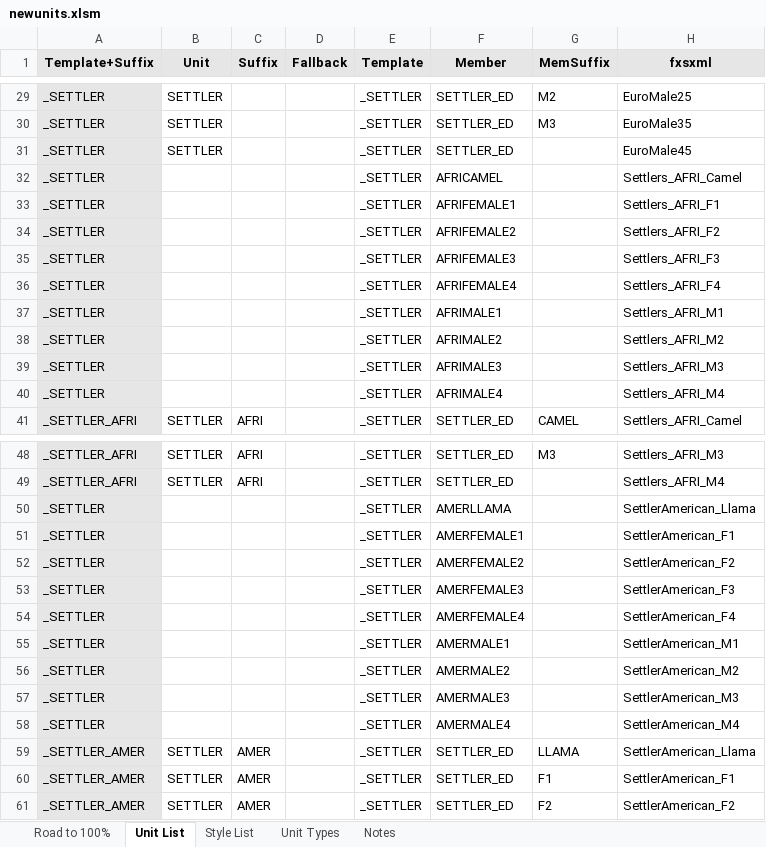
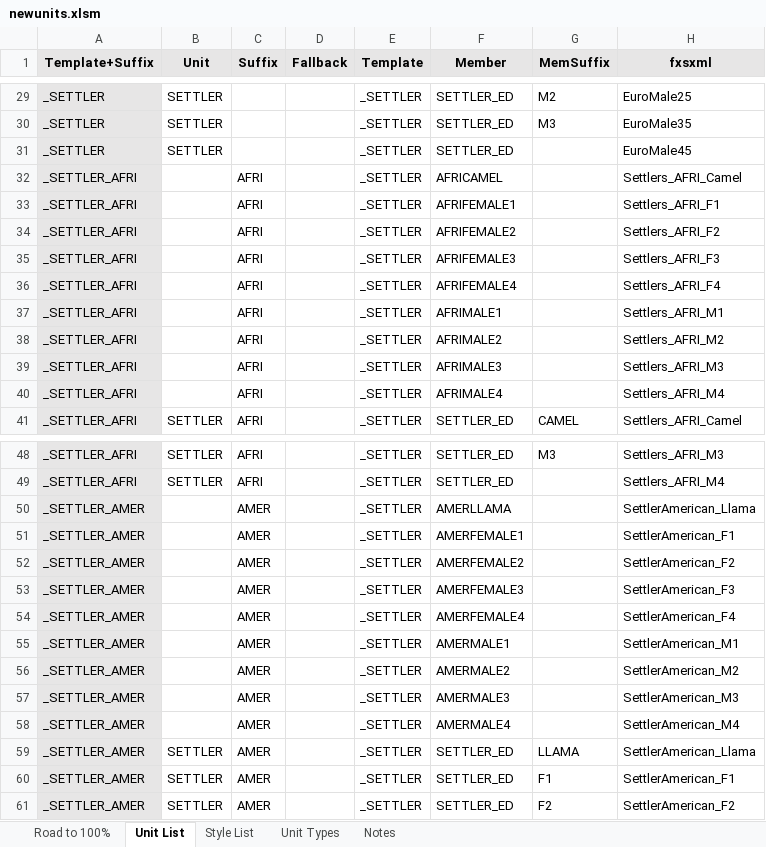
Before and after one commit to Nutzzz/Civ5-EthnicDiversity, an Excel workbook: newunits.xlsm, sheet Unit List, drawn as a sheet; only a part is shown, gaps mark what is left out; values as stored, in another font and other column widths than the file's, no borders; charts and pictures and conditional formats not drawn; the diff covers the shown part only; the diff names each change by its address in the sheet, - before the commit and + after, or states it on an @@ line.

Commit message:
Fix for invisible settlers

```diff
--- a/newunits.xlsm (sheet Unit List)
+++ b/newunits.xlsm (sheet Unit List)
-A32:A40 (Template+Suffix): _SETTLER
+A32:A40 (Template+Suffix): _SETTLER_AFRI
-C32:C40 (Suffix): (empty)
+C32:C40 (Suffix): AFRI
-A50:A58 (Template+Suffix): _SETTLER
+A50:A58 (Template+Suffix): _SETTLER_AMER
-C50:C58 (Suffix): (empty)
+C50:C58 (Suffix): AMER
```
Also changed, not shown: 25 edited cells elsewhere in this sheet, sheet Road to 100%, 10 other files.
